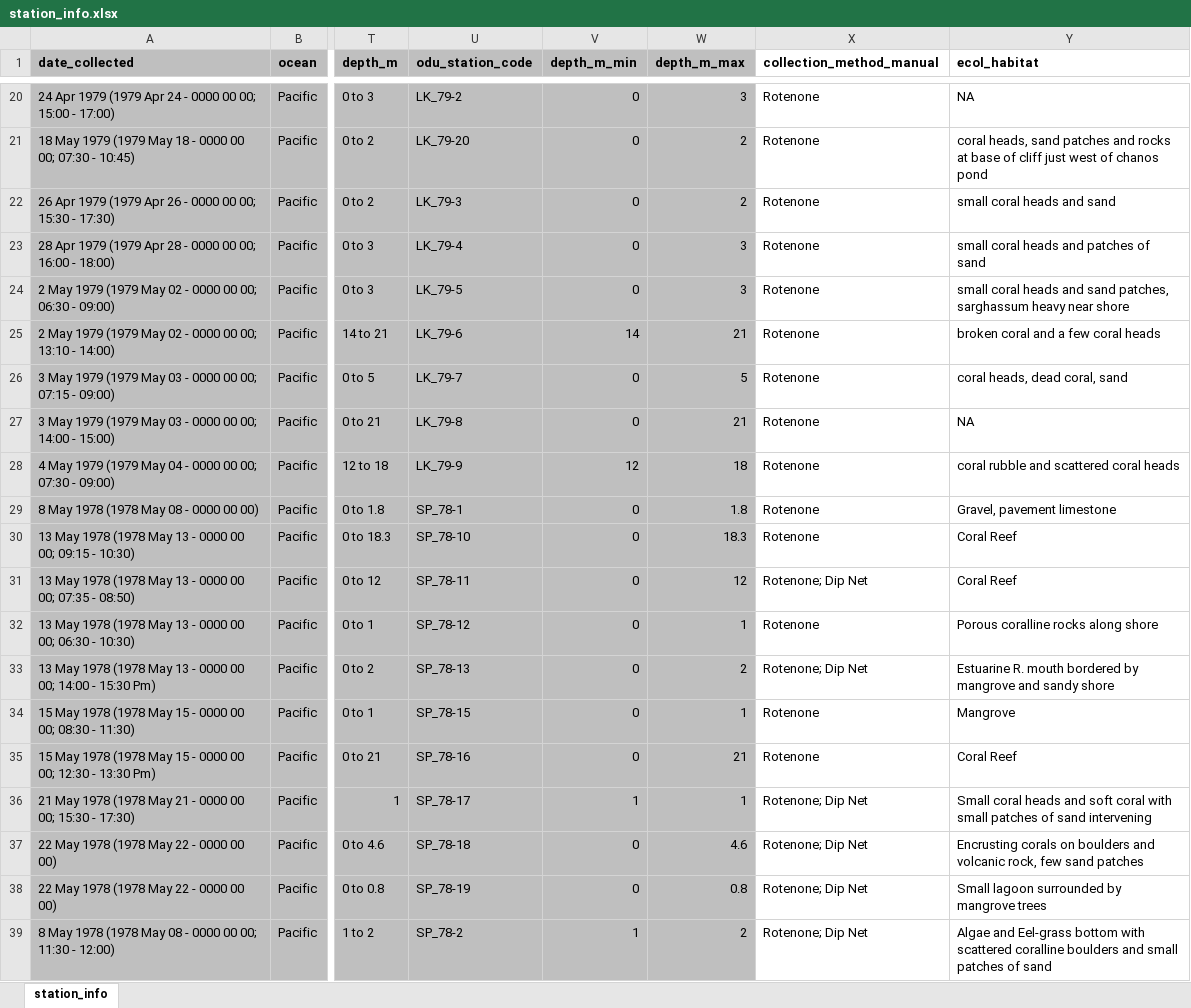
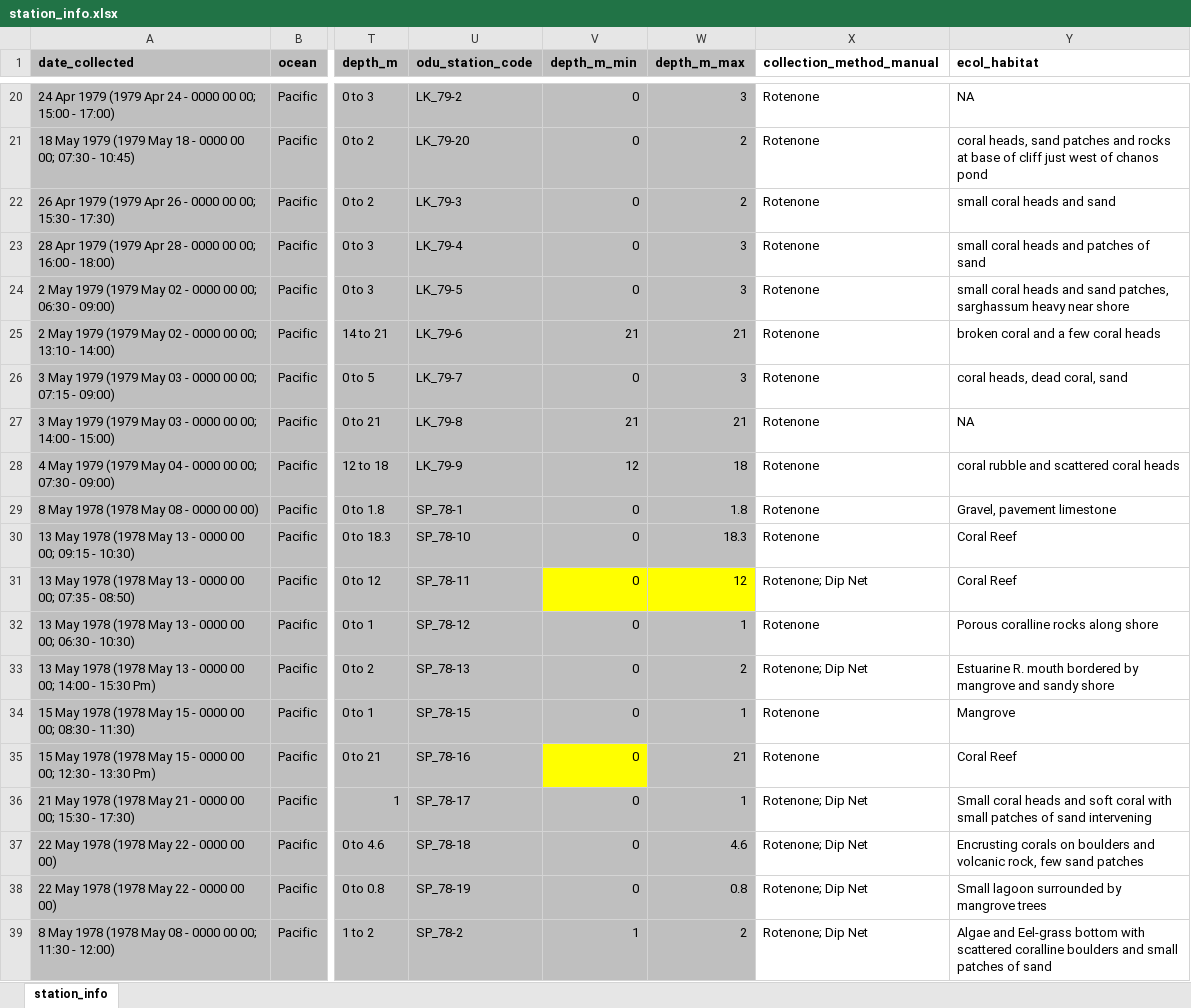
Before and after one commit to philippinespire/fish_biodiversity, an Excel workbook: data/station_info.xlsx, sheet station_info, drawn as a sheet; only a part is shown, gaps mark what is left out; values as stored, in another font and other column widths than the file's, no borders; the diff covers the shown part only; the diff names each change by its address in the sheet, - before the commit and + after, or states it on an @@ line.

```diff
--- a/data/station_info.xlsx (sheet station_info)
+++ b/data/station_info.xlsx (sheet station_info)
-V25 (depth_m_min): 14
+V25 (depth_m_min): 21
-W26 (depth_m_max): 5
+W26 (depth_m_max): 3
-V27 (depth_m_min): 0
+V27 (depth_m_min): 21
-V31:W31 fill: #BFBFBF
+V31:W31 fill: #FFFF00
-V35 fill: #BFBFBF
+V35 fill: #FFFF00
-V36 (depth_m_min): 1
+V36 (depth_m_min): 0
```
Also changed, not shown: 19 edited cells and cell formats elsewhere in this sheet, 1 other file.
